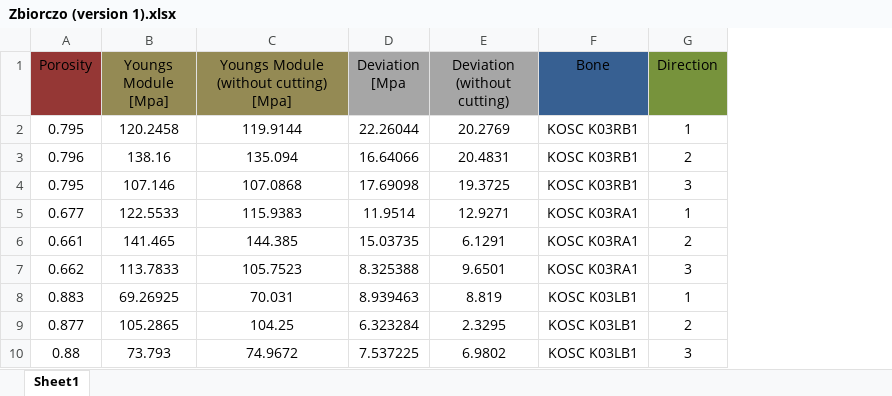
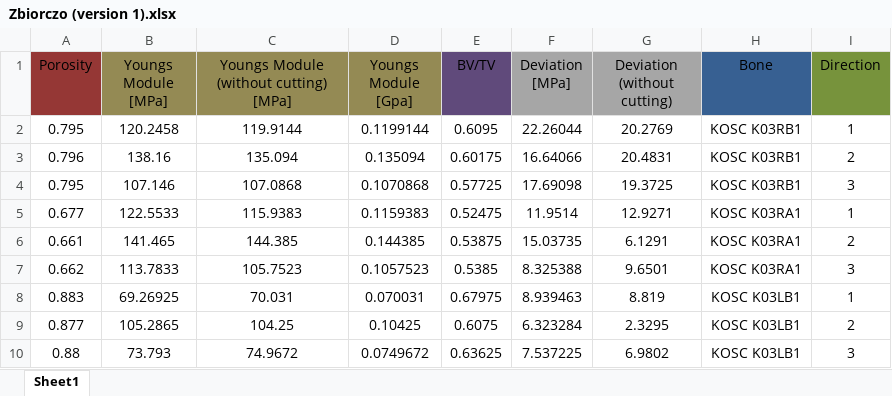
Before and after one commit to nmilaniak/inz, an Excel workbook: uCT+compression_(razem)/Zbiorczo (version 1).xlsx, sheet Sheet1, drawn as a sheet; only a part is shown; values as stored, in another font and other column widths than the file's, no borders; charts and pictures not drawn; addresses are those after the commit; the diff names each change by its address in the sheet, - before the commit and + after, or states it on an @@ line.

```diff
--- a/uCT+compression_(razem)/Zbiorczo (version 1).xlsx (sheet Sheet1)
+++ b/uCT+compression_(razem)/Zbiorczo (version 1).xlsx (sheet Sheet1)
+column D (Youngs Module [Gpa]), rows 2-10: 0.1199144 | 0.135094 | 0.1070868 | 0.1159383 | 0.144385 | 0.1057523 | 0.070031 | 0.10425 | 0.0749672
+column E (BV/TV), rows 2-10: 0.6095 | 0.60175 | 0.57725 | 0.52475 | 0.53875 | 0.5385 | 0.67975 | 0.6075 | 0.63625
-B1: Youngs Module [Mpa]
+B1: Youngs Module [MPa]
-C1: Youngs Module (without cutting) [Mpa]
+C1: Youngs Module (without cutting) [MPa]
-F1: Deviation [Mpa
+F1: Deviation [MPa]
```
Also changed, not shown: charts or pictures, bvtv.xlsx, 12 other files.
